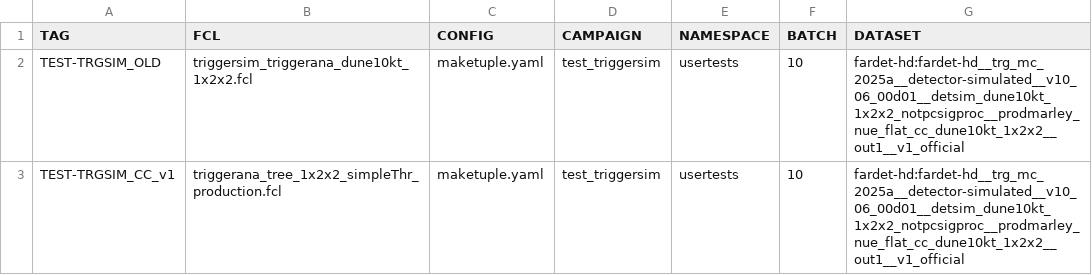
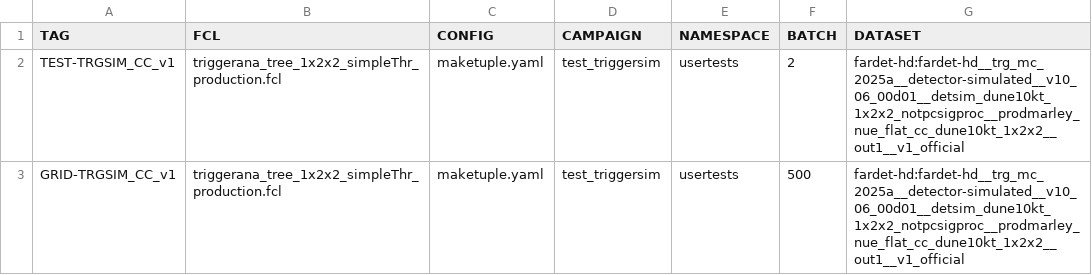
Before and after one commit to DUNE/merge-utils, a CSV file: campaigns/trigprim-2026-03/trigprim-2026-03.csv, drawn as a sheet.

```diff
--- a/campaigns/trigprim-2026-03/trigprim-2026-03.csv
+++ b/campaigns/trigprim-2026-03/trigprim-2026-03.csv
@@ -1,3 +1,3 @@
 TAG,FCL,CONFIG,CAMPAIGN,NAMESPACE,BATCH,DATASET
-TEST-TRGSIM_OLD,triggersim_triggerana_dune10kt_1x2x2.fcl,maketuple.yaml,test_triggersim,usertests,10,fardet-hd:fardet-hd__trg_mc_2025a__detector-simulated__v10_06_00d01__detsim_dune10kt_1x2x2_notpcsigproc__prodmarley_nue_flat_cc_dune10kt_1x2x2__out1__v1_official
-TEST-TRGSIM_CC_v1,triggerana_tree_1x2x2_simpleThr_production.fcl,maketuple.yaml,test_triggersim,usertests,10,fardet-hd:fardet-hd__trg_mc_2025a__detector-simulated__v10_06_00d01__detsim_dune10kt_1x2x2_notpcsigproc__prodmarley_nue_flat_cc_dune10kt_1x2x2__out1__v1_official
+TEST-TRGSIM_CC_v1,triggerana_tree_1x2x2_simpleThr_production.fcl,maketuple.yaml,test_triggersim,usertests,2,fardet-hd:fardet-hd__trg_mc_2025a__detector-simulated__v10_06_00d01__detsim_dune10kt_1x2x2_notpcsigproc__prodmarley_nue_flat_cc_dune10kt_1x2x2__out1__v1_official
+GRID-TRGSIM_CC_v1,triggerana_tree_1x2x2_simpleThr_production.fcl,maketuple.yaml,test_triggersim,usertests,500,fardet-hd:fardet-hd__trg_mc_2025a__detector-simulated__v10_06_00d01__detsim_dune10kt_1x2x2_notpcsigproc__prodmarley_nue_flat_cc_dune10kt_1x2x2__out1__v1_official
```
Also changed, not shown: campaigns/trigprim-2026-03/trigprim-2026-03_jobs.csv, 1 other file.
